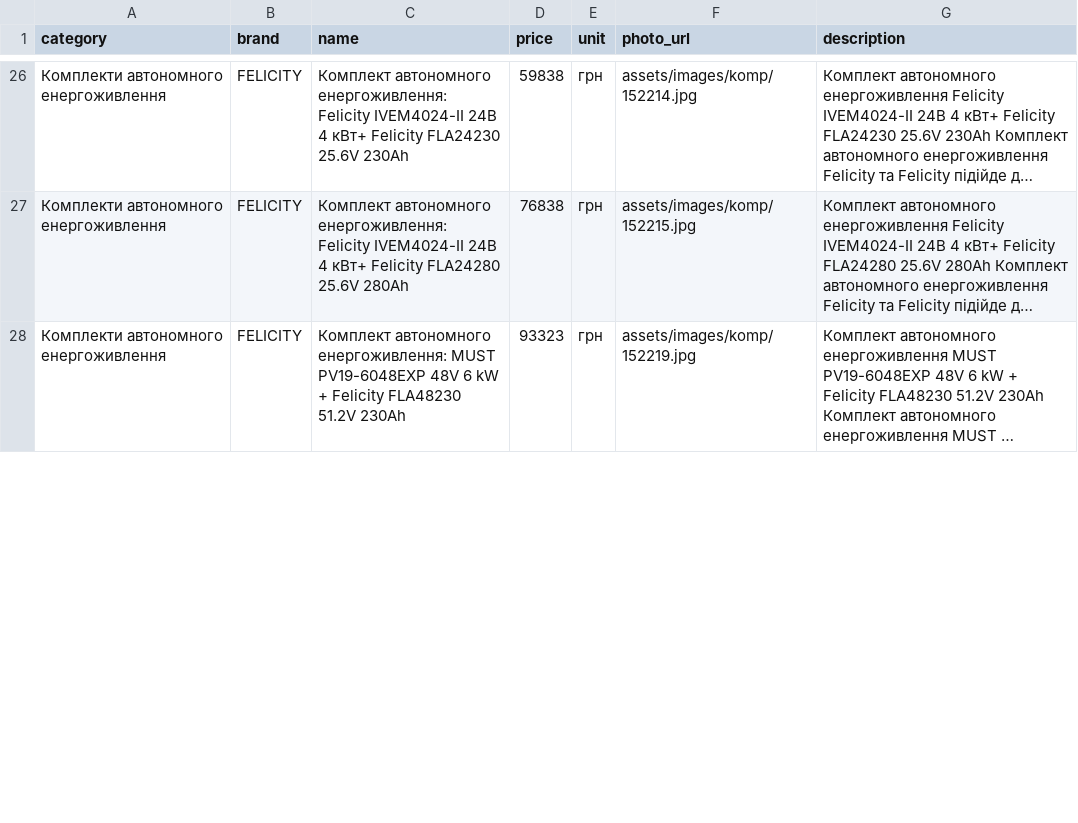
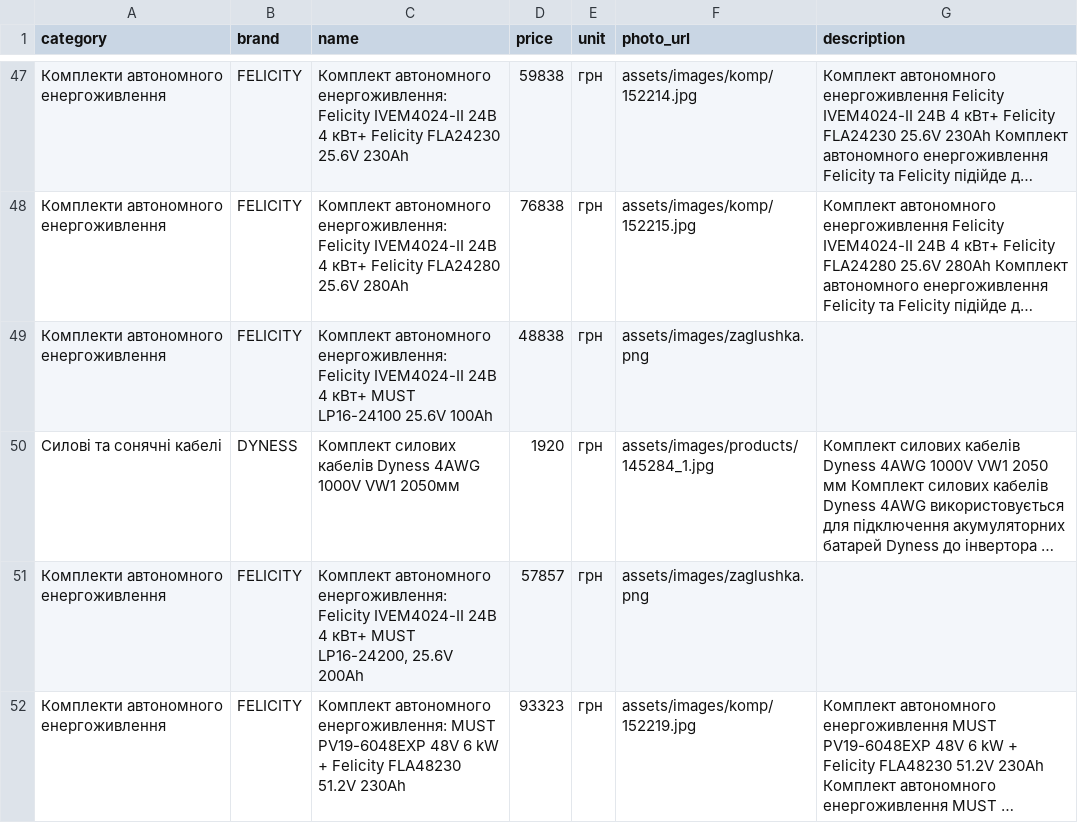
Before and after one commit to companyyyy/avtonomka_site, a CSV file: catalog_export.csv, drawn as a sheet; only a part is shown, gaps mark what is left out; long unchanged cells end in …; the diff covers the shown part only; the diff names each change by its address in the sheet, - before the commit and + after, or states it on an @@ line.

```diff
--- a/catalog_export.csv
+++ b/catalog_export.csv
+row 49: Комплекти автономного енергоживлення | FELICITY | Комплект автономного енергоживлення: Felicity IVEM4024-II 24В 4 кВт+ MUST LP16-24100 25.6V 100Ah | 48838 | грн | assets/images/zaglushka.png
@@ row 2 moved to row 50: Силові та сонячні кабелі @@
+row 51: Комплекти автономного енергоживлення | FELICITY | Комплект автономного енергоживлення: Felicity IVEM4024-II 24В 4 кВт+ MUST LP16-24200, 25.6V 200Ah | 57857 | грн | assets/images/zaglushka.png
```
Also changed, not shown: 20 added rows, 3 removed rows, 11 moved rows and 5 edited cells elsewhere in this file, 57 other files.
